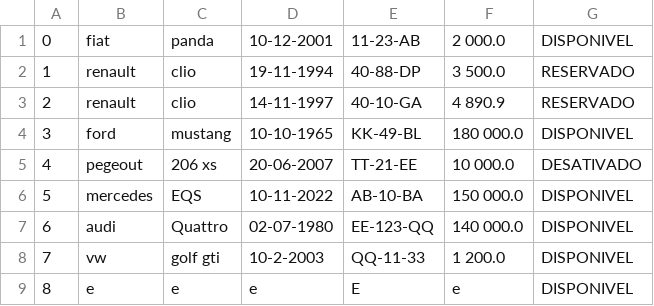
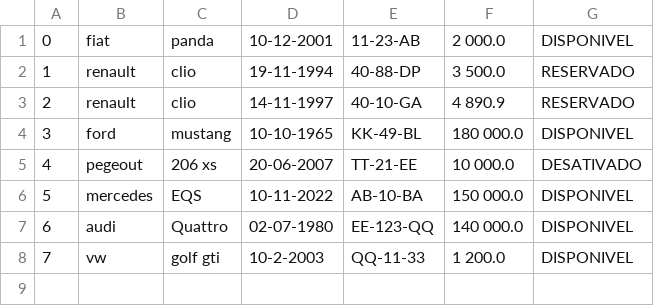
Before and after one commit to awlaska/trabalhopratico_prog2, a CSV file: out/production/trabalhopratico/Ficheiros/veiculos.csv, drawn as a sheet.

Commit message:
alterar data

```diff
--- a/out/production/trabalhopratico/Ficheiros/veiculos.csv
+++ b/out/production/trabalhopratico/Ficheiros/veiculos.csv
@@ -8,2 +8 @@
 7;vw;golf gti;10-2-2003;QQ-11-33;1 200.0;DISPONIVEL
-8;e;e;e;E;e;DISPONIVEL
```
Also changed, not shown: 15 other files.
